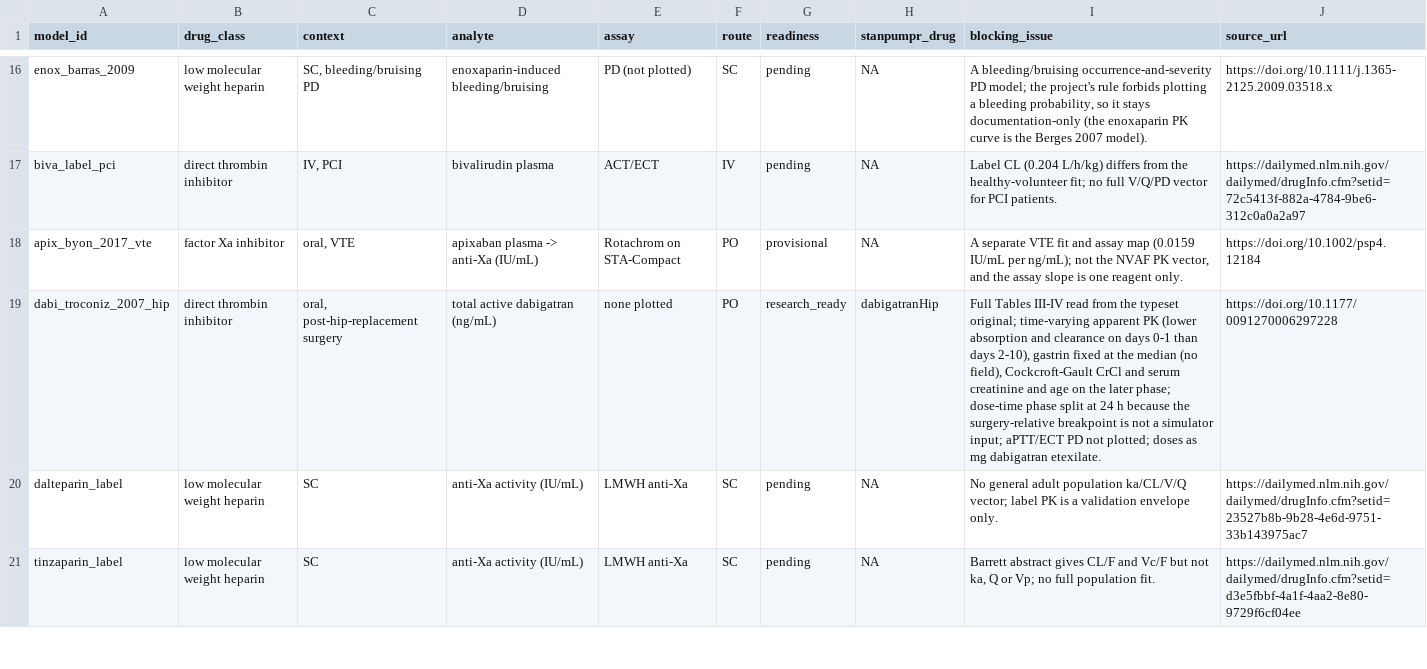
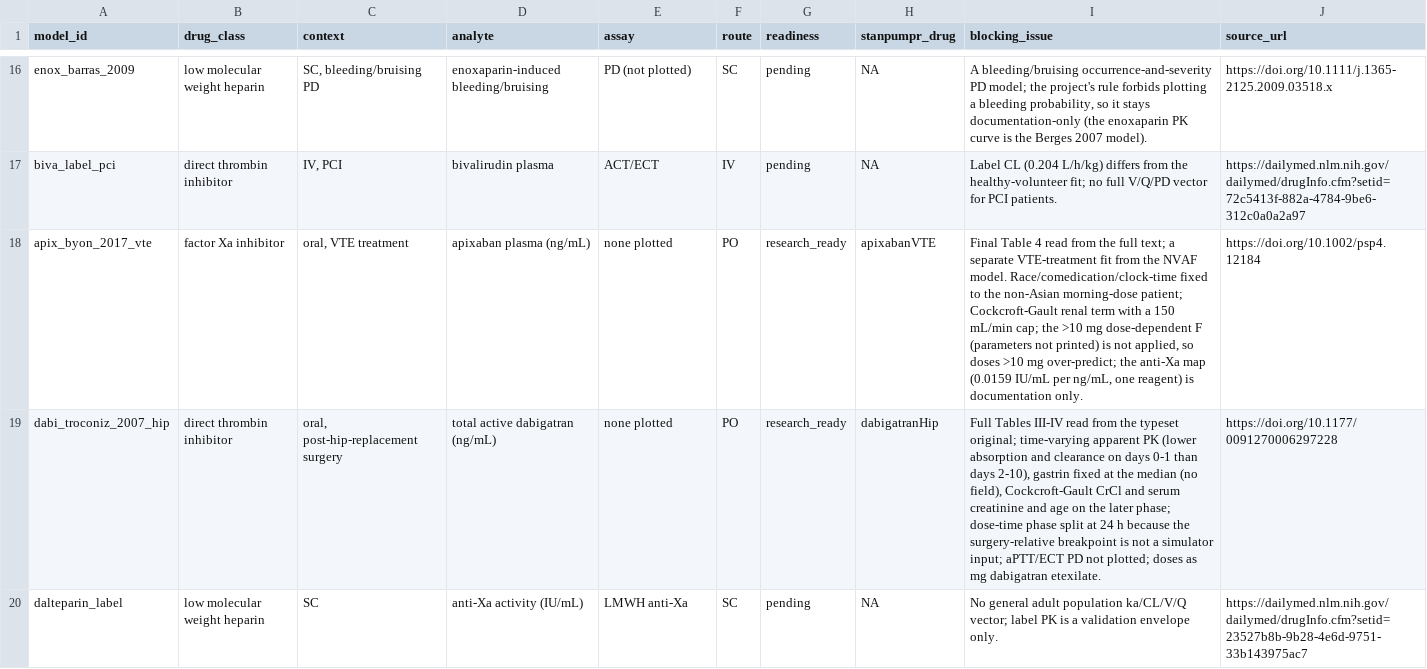
Before and after one commit to StevenLShafer/stanpumpR, a CSV file: inst/extdata/anticoagulantRegistry.csv, drawn as a sheet; only a part is shown, gaps mark what is left out; the shorter side is filled out with more unchanged rows; the diff names each change by its address in the sheet, - before the commit and + after, or states it on an @@ line.

```diff
--- a/inst/extdata/anticoagulantRegistry.csv
+++ b/inst/extdata/anticoagulantRegistry.csv
-C18 (context): oral, VTE
+C18 (context): oral, VTE treatment
-D18 (analyte): apixaban plasma -> anti-Xa (IU/mL)
+D18 (analyte): apixaban plasma (ng/mL)
-E18 (assay): Rotachrom on STA-Compact
+E18 (assay): none plotted
-G18 (readiness): provisional
+G18 (readiness): research_ready
-H18 (stanpumpr_drug): NA
+H18 (stanpumpr_drug): apixabanVTE
-I18 (blocking_issue): A separate VTE fit and assay map (0.0159 IU/mL per ng/mL); not the NVAF PK vector, and the assay slope is one reagent only.
+I18 (blocking_issue): Final Table 4 read from the full text; a separate VTE-treatment fit from the NVAF model. Race/comedication/clock-time fixed to the non-Asian morning-dose patient; Cockcroft-Gault renal term with a 150 mL/min cap; the >10 mg dose-dependent F (parameters not printed) is not applied, so doses >10 mg over-predict; the anti-Xa map (0.0159 IU/mL per ng/mL, one reagent) is documentation only.
```
Also changed, not shown: inst/extdata/anticoagulantParameters.csv, inst/extdata/drugDefaults_global.csv, 15 other files.
